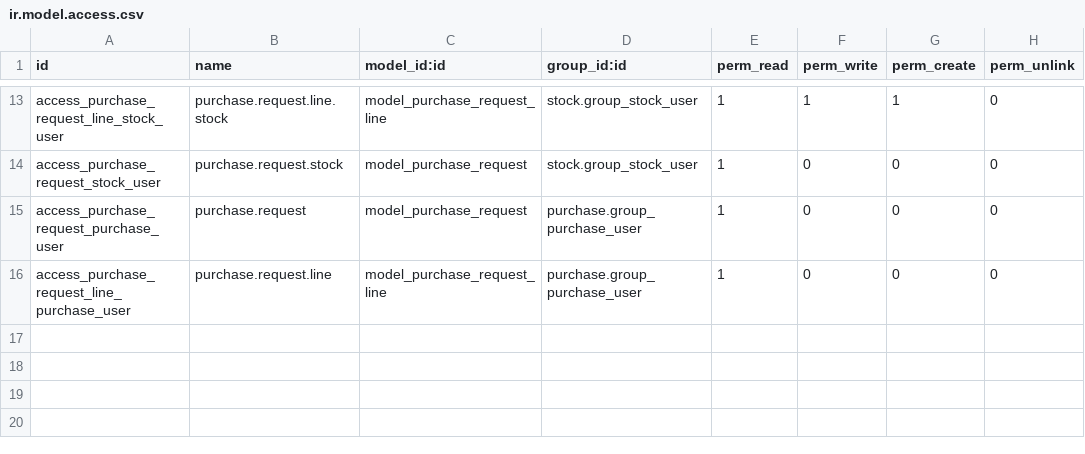
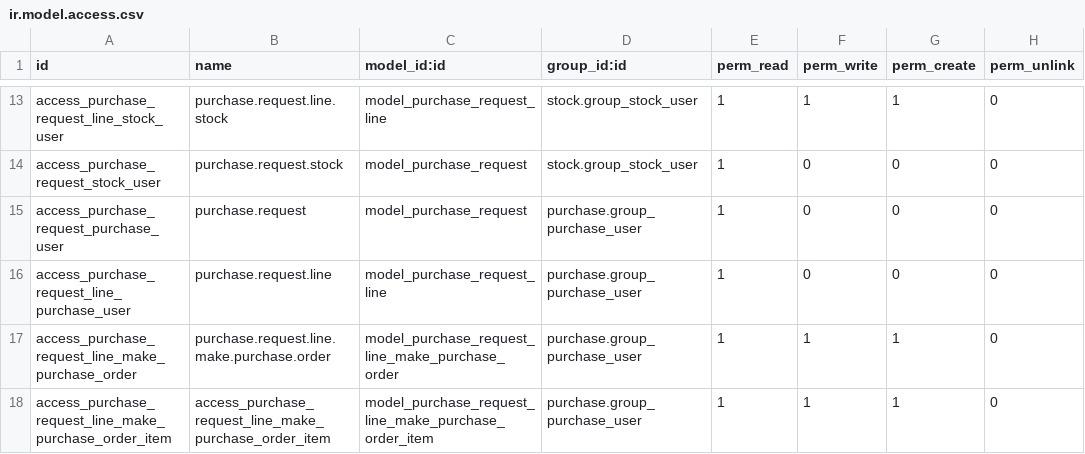
Before and after one commit to BADEP/purchase-workflow, a CSV file: purchase_request/security/ir.model.access.csv, drawn as a sheet; only a part is shown, gaps mark what is left out.

Commit message:
[MIG] purchase_request: Migration to 14.0

```diff
--- a/purchase_request/security/ir.model.access.csv
+++ b/purchase_request/security/ir.model.access.csv
@@ -16 +16,3 @@ access_purchase_request_purchase_user,purchase.request,model_purchase_request,pu
 access_purchase_request_line_purchase_user,purchase.request.line,model_purchase_request_line,purchase.group_purchase_user,1,0,0,0
+access_purchase_request_line_make_purchase_order,purchase.request.line.make.purchase.order,model_purchase_request_line_make_purchase_order,purchase.group_purchase_user,1,1,1,0
+access_purchase_request_line_make_purchase_order_item,access_purchase_request_line_make_purchase_order_item,model_purchase_request_line_make_purchase_order_item,purchase.group_purchase_user,1,1,1,0
```
Also changed, not shown: 18 other files.
